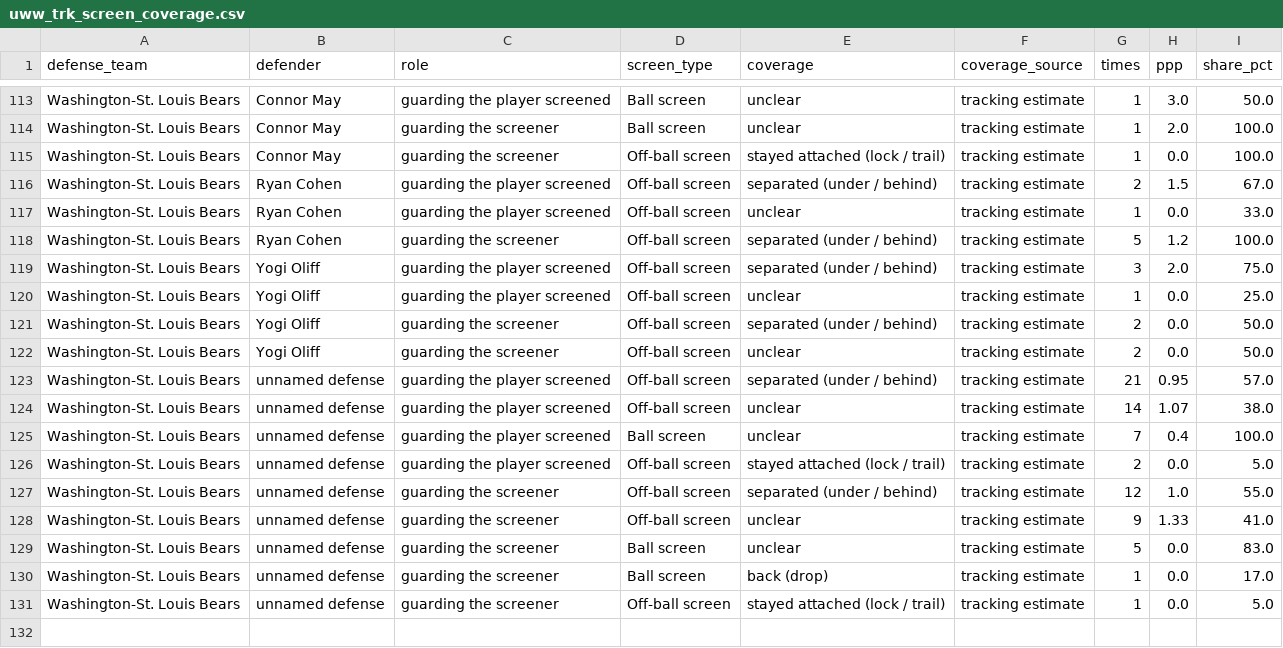
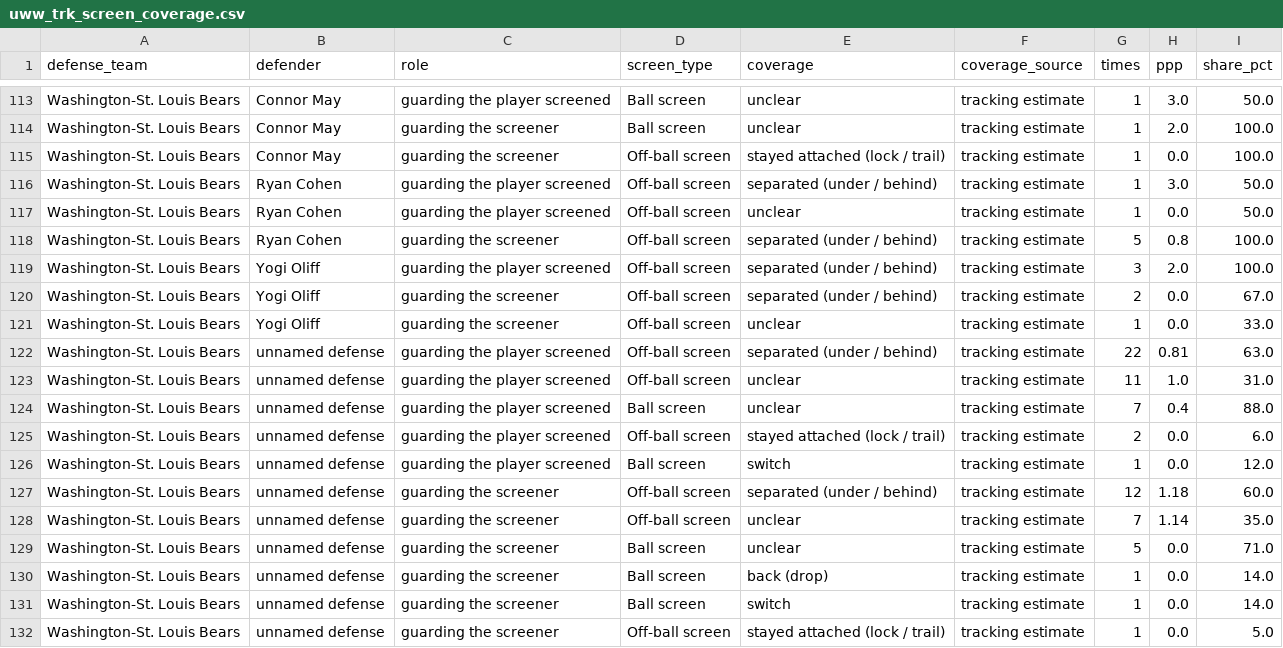
Before and after one commit to fritschcm272/uwwmensbball, a CSV file: data/uww_trk_screen_coverage.csv, drawn as a sheet; only a part is shown, gaps mark what is left out.

```diff
--- a/data/uww_trk_screen_coverage.csv
+++ b/data/uww_trk_screen_coverage.csv
@@ -115,17 +115,18 @@ Washington-St. Louis Bears,Connor May,guarding the screener,Ball screen,unclear,
 Washington-St. Louis Bears,Connor May,guarding the screener,Off-ball screen,stayed attached (lock / trail),tracking estimate,1,0.0,100.0
-Washington-St. Louis Bears,Ryan Cohen,guarding the player screened,Off-ball screen,separated (under / behind),tracking estimate,2,1.5,67.0
-Washington-St. Louis Bears,Ryan Cohen,guarding the player screened,Off-ball screen,unclear,tracking estimate,1,0.0,33.0
-Washington-St. Louis Bears,Ryan Cohen,guarding the screener,Off-ball screen,separated (under / behind),tracking estimate,5,1.2,100.0
-Washington-St. Louis Bears,Yogi Oliff,guarding the player screened,Off-ball screen,separated (under / behind),tracking estimate,3,2.0,75.0
-Washington-St. Louis Bears,Yogi Oliff,guarding the player screened,Off-ball screen,unclear,tracking estimate,1,0.0,25.0
-Washington-St. Louis Bears,Yogi Oliff,guarding the screener,Off-ball screen,separated (under / behind),tracking estimate,2,0.0,50.0
-Washington-St. Louis Bears,Yogi Oliff,guarding the screener,Off-ball screen,unclear,tracking estimate,2,0.0,50.0
-Washington-St. Louis Bears,unnamed defense,guarding the player screened,Off-ball screen,separated (under / behind),tracking estimate,21,0.95,57.0
-Washington-St. Louis Bears,unnamed defense,guarding the player screened,Off-ball screen,unclear,tracking estimate,14,1.07,38.0
-Washington-St. Louis Bears,unnamed defense,guarding the player screened,Ball screen,unclear,tracking estimate,7,0.4,100.0
-Washington-St. Louis Bears,unnamed defense,guarding the player screened,Off-ball screen,stayed attached (lock / trail),tracking estimate,2,0.0,5.0
-Washington-St. Louis Bears,unnamed defense,guarding the screener,Off-ball screen,separated (under / behind),tracking estimate,12,1.0,55.0
-Washington-St. Louis Bears,unnamed defense,guarding the screener,Off-ball screen,unclear,tracking estimate,9,1.33,41.0
-Washington-St. Louis Bears,unnamed defense,guarding the screener,Ball screen,unclear,tracking estimate,5,0.0,83.0
-Washington-St. Louis Bears,unnamed defense,guarding the screener,Ball screen,back (drop),tracking estimate,1,0.0,17.0
+Washington-St. Louis Bears,Ryan Cohen,guarding the player screened,Off-ball screen,separated (under / behind),tracking estimate,1,3.0,50.0
+Washington-St. Louis Bears,Ryan Cohen,guarding the player screened,Off-ball screen,unclear,tracking estimate,1,0.0,50.0
+Washington-St. Louis Bears,Ryan Cohen,guarding the screener,Off-ball screen,separated (under / behind),tracking estimate,5,0.8,100.0
+Washington-St. Louis Bears,Yogi Oliff,guarding the player screened,Off-ball screen,separated (under / behind),tracking estimate,3,2.0,100.0
+Washington-St. Louis Bears,Yogi Oliff,guarding the screener,Off-ball screen,separated (under / behind),tracking estimate,2,0.0,67.0
+Washington-St. Louis Bears,Yogi Oliff,guarding the screener,Off-ball screen,unclear,tracking estimate,1,0.0,33.0
+Washington-St. Louis Bears,unnamed defense,guarding the player screened,Off-ball screen,separated (under / behind),tracking estimate,22,0.81,63.0
+Washington-St. Louis Bears,unnamed defense,guarding the player screened,Off-ball screen,unclear,tracking estimate,11,1.0,31.0
+Washington-St. Louis Bears,unnamed defense,guarding the player screened,Ball screen,unclear,tracking estimate,7,0.4,88.0
+Washington-St. Louis Bears,unnamed defense,guarding the player screened,Off-ball screen,stayed attached (lock / trail),tracking estimate,2,0.0,6.0
+Washington-St. Louis Bears,unnamed defense,guarding the player screened,Ball screen,switch,tracking estimate,1,0.0,12.0
+Washington-St. Louis Bears,unnamed defense,guarding the screener,Off-ball screen,separated (under / behind),tracking estimate,12,1.18,60.0
+Washington-St. Louis Bears,unnamed defense,guarding the screener,Off-ball screen,unclear,tracking estimate,7,1.14,35.0
+Washington-St. Louis Bears,unnamed defense,guarding the screener,Ball screen,unclear,tracking estimate,5,0.0,71.0
+Washington-St. Louis Bears,unnamed defense,guarding the screener,Ball screen,back (drop),tracking estimate,1,0.0,14.0
+Washington-St. Louis Bears,unnamed defense,guarding the screener,Ball screen,switch,tracking estimate,1,0.0,14.0
 Washington-St. Louis Bears,unnamed defense,guarding the screener,Off-ball screen,stayed attached (lock / trail),tracking estimate,1,0.0,5.0
```
Also changed, not shown: data/uww_film_ai_status.csv, data/uww_trk_help.csv, 36 other files.
